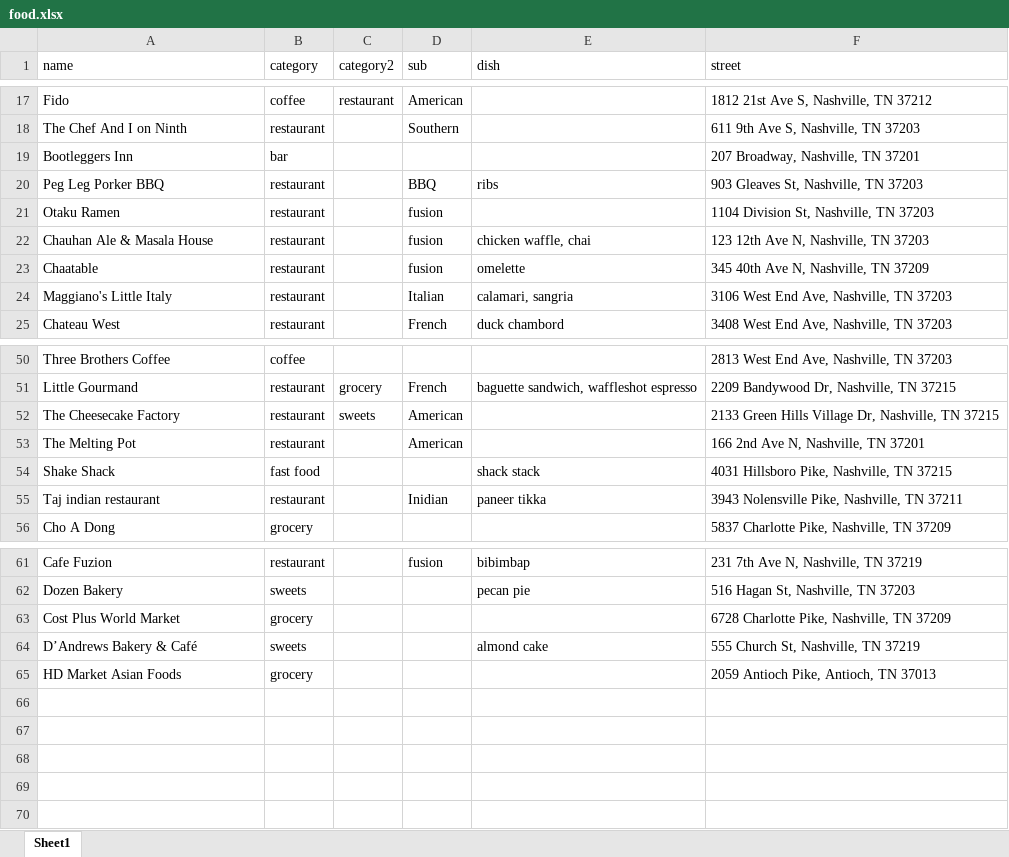
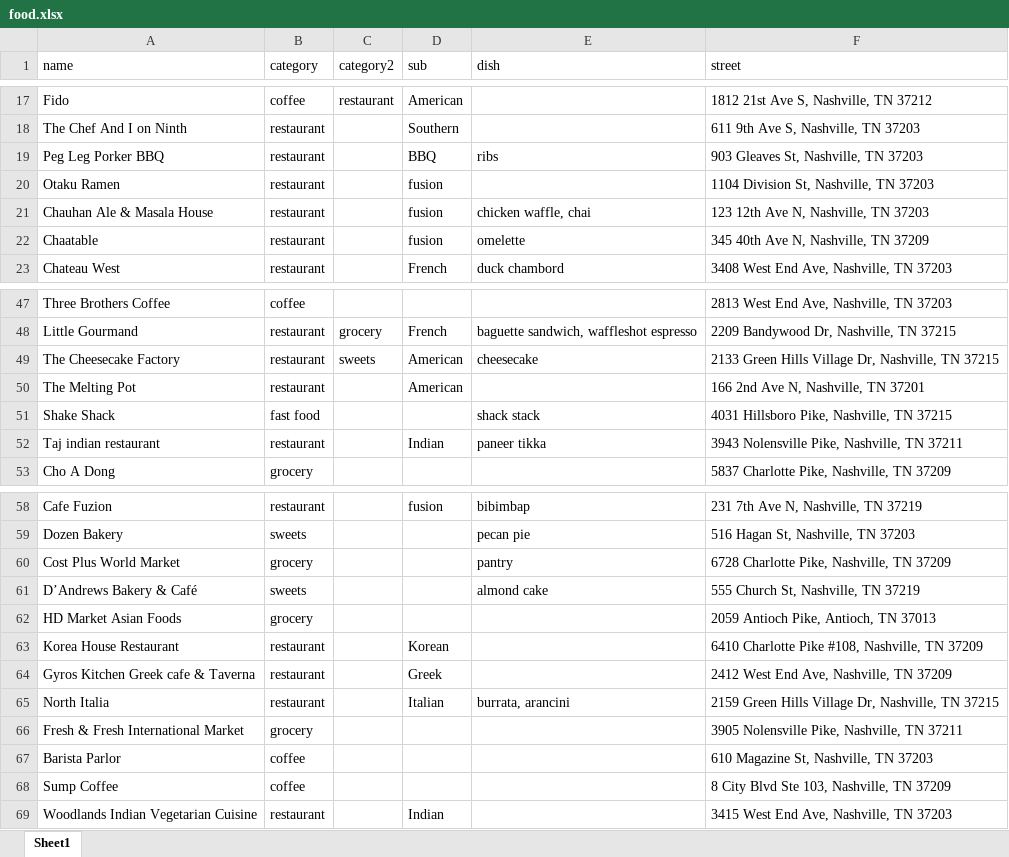
Before and after one commit to Phillia/QAQ, an Excel workbook: sample_work/food.xlsx, sheet Sheet1, drawn as a sheet; only a part is shown, gaps mark what is left out; values as stored, in another font and other column widths than the file's, no borders; removed rows and columns are numbered as before the commit, all else as after; the diff covers the shown part only; the diff names each change by its address in the sheet, - before the commit and + after, or states it on an @@ line.

```diff
--- a/sample_work/food.xlsx (sheet Sheet1)
+++ b/sample_work/food.xlsx (sheet Sheet1)
-row 19: Bootleggers Inn | bar |  |  |  | 207 Broadway, Nashville, TN 37201
-row 24: Maggiano's Little Italy | restaurant |  | Italian | calamari, sangria | 3106 West End Ave, Nashville, TN 37203
-E49 (dish): (empty)
+E49 (dish): cheesecake
-D52 (sub): Inidian
+D52 (sub): Indian
-E60 (dish): (empty)
+E60 (dish): pantry
+row 63: Korea House Restaurant | restaurant |  | Korean |  | 6410 Charlotte Pike #108, Nashville, TN 37209
+row 64: Gyros Kitchen Greek cafe & Taverna | restaurant |  | Greek |  | 2412 West End Ave, Nashville, TN 37209
+row 65: North Italia | restaurant |  | Italian | burrata, arancini | 2159 Green Hills Village Dr, Nashville, TN 37215
+row 66: Fresh & Fresh International Market | grocery |  |  |  | 3905 Nolensville Pike, Nashville, TN 37211
+row 67: Barista Parlor | coffee |  |  |  | 610 Magazine St, Nashville, TN 37203
+row 68: Sump Coffee | coffee |  |  |  | 8 City Blvd Ste 103, Nashville, TN 37209
+row 69: Woodlands Indian Vegetarian Cuisine | restaurant |  | Indian |  | 3415 West End Ave, Nashville, TN 37203
```
Also changed, not shown: 1 removed row and 2 edited cells elsewhere in this sheet, 12 other files.
